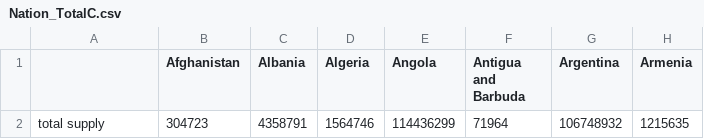
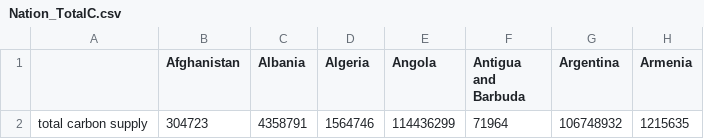
Before and after one commit to YingX110/TESdemo, a CSV file: data_inventory/Nation_TotalC.csv, drawn as a sheet; only a part is shown; the diff names each change by its address in the sheet, - before the commit and + after, or states it on an @@ line.

```diff
--- a/data_inventory/Nation_TotalC.csv
+++ b/data_inventory/Nation_TotalC.csv
-A2: total supply
+A2: total carbon supply
```
Also changed, not shown: data_inventory/County_TotalC.csv, data_inventory/Watershed_GDP.csv, 27 other files.
